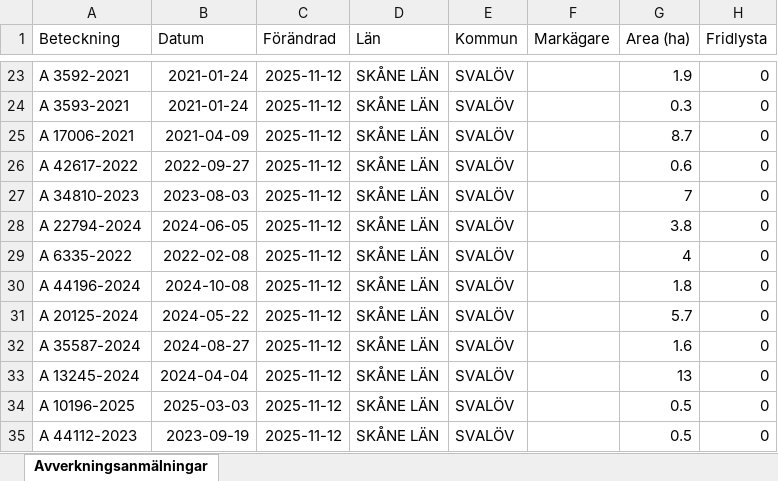
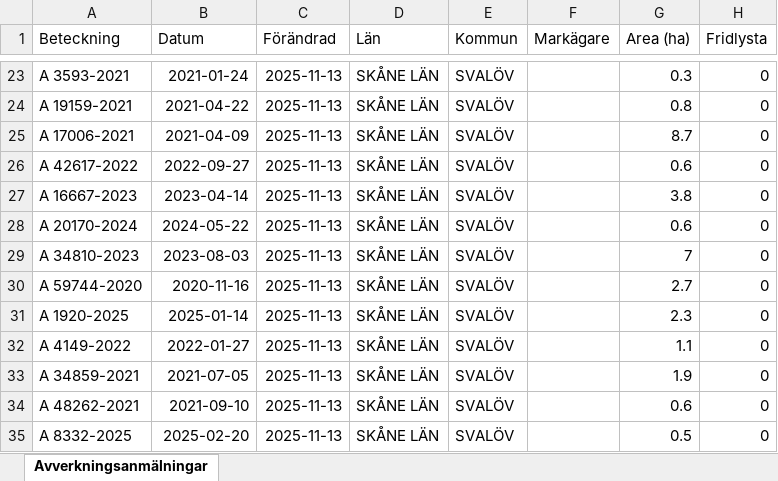
Before and after one commit to klasma/Logging_1214, an Excel workbook: Översikt SVALÖV.xlsx, sheet Avverkningsanmälningar, drawn as a sheet; only a part is shown, gaps mark what is left out; values as stored, in another font and other column widths than the file's, no borders; the diff covers the shown part only; the diff names each change by its address in the sheet, - before the commit and + after, or states it on an @@ line.

```diff
--- a/Översikt SVALÖV.xlsx (sheet Avverkningsanmälningar)
+++ b/Översikt SVALÖV.xlsx (sheet Avverkningsanmälningar)
-A23 (Beteckning): A 3592-2021
+A23 (Beteckning): A 3593-2021
-C23:C35 (Förändrad): 2025-11-12
+C23:C35 (Förändrad): 2025-11-13
-G23 (Area (ha)): 1.9
+G23 (Area (ha)): 0.3
-A24 (Beteckning): A 3593-2021
+A24 (Beteckning): A 19159-2021
-B24 (Datum): 2021-01-24
+B24 (Datum): 2021-04-22
-G24 (Area (ha)): 0.3
+G24 (Area (ha)): 0.8
-A27 (Beteckning): A 34810-2023
+A27 (Beteckning): A 16667-2023
-B27 (Datum): 2023-08-03
+B27 (Datum): 2023-04-14
-G27 (Area (ha)): 7
+G27 (Area (ha)): 3.8
-A28 (Beteckning): A 22794-2024
+A28 (Beteckning): A 20170-2024
-B28 (Datum): 2024-06-05
+B28 (Datum): 2024-05-22
-G28 (Area (ha)): 3.8
+G28 (Area (ha)): 0.6
-A29 (Beteckning): A 6335-2022
+A29 (Beteckning): A 34810-2023
-B29 (Datum): 2022-02-08
+B29 (Datum): 2023-08-03
-G29 (Area (ha)): 4
+G29 (Area (ha)): 7
-A30 (Beteckning): A 44196-2024
+A30 (Beteckning): A 59744-2020
-B30 (Datum): 2024-10-08
+B30 (Datum): 2020-11-16
-G30 (Area (ha)): 1.8
+G30 (Area (ha)): 2.7
-A31 (Beteckning): A 20125-2024
+A31 (Beteckning): A 1920-2025
-B31 (Datum): 2024-05-22
+B31 (Datum): 2025-01-14
-G31 (Area (ha)): 5.7
+G31 (Area (ha)): 2.3
-A32 (Beteckning): A 35587-2024
+A32 (Beteckning): A 4149-2022
-B32 (Datum): 2024-08-27
+B32 (Datum): 2022-01-27
-G32 (Area (ha)): 1.6
+G32 (Area (ha)): 1.1
-A33 (Beteckning): A 13245-2024
+A33 (Beteckning): A 34859-2021
-B33 (Datum): 2024-04-04
+B33 (Datum): 2021-07-05
-G33 (Area (ha)): 13
+G33 (Area (ha)): 1.9
-A34 (Beteckning): A 10196-2025
+A34 (Beteckning): A 48262-2021
-B34 (Datum): 2025-03-03
+B34 (Datum): 2021-09-10
-G34 (Area (ha)): 0.5
+G34 (Area (ha)): 0.6
-A35 (Beteckning): A 44112-2023
+A35 (Beteckning): A 8332-2025
-B35 (Datum): 2023-09-19
+B35 (Datum): 2025-02-20
```
Also changed, not shown: 452 edited cells elsewhere in this sheet, artfynd/A 11170-2023 artfynd.xlsx, artfynd/A 15456-2024 artfynd.xlsx, 55 other files.
